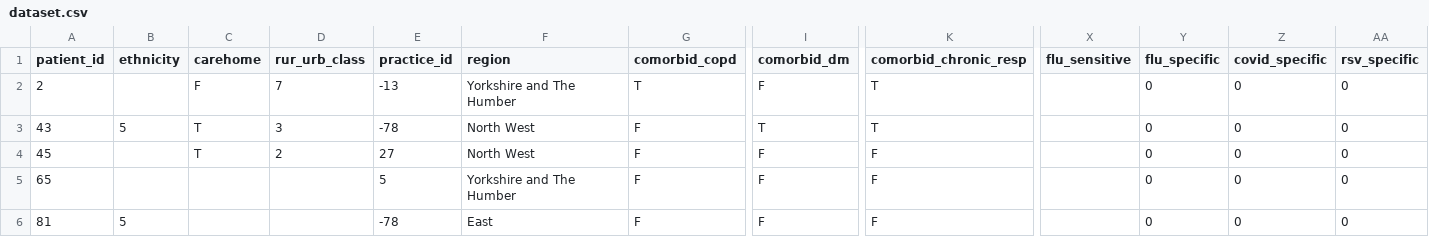
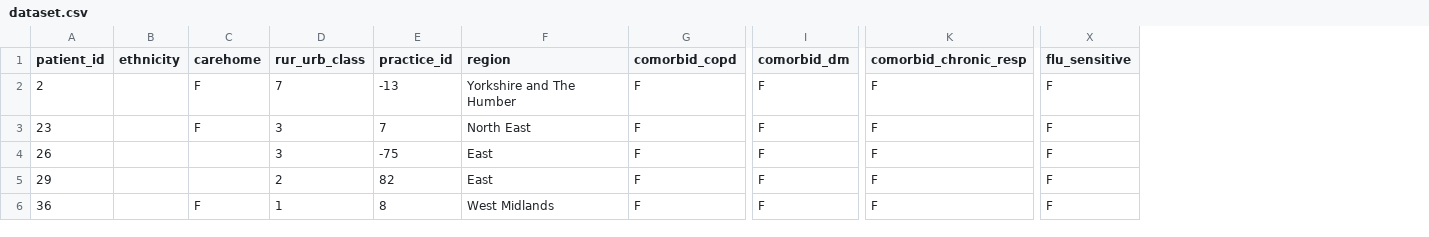
Before and after one commit to opensafely/winter-pressures-phase-II, a CSV file: outputs/dataset.csv, drawn as a sheet; only a part is shown, gaps mark what is left out; the diff covers the shown part only; the diff names each change by its address in the sheet, - before the commit and + after, or states it on an @@ line.

```diff
--- a/outputs/dataset.csv
+++ b/outputs/dataset.csv
-column Y (flu_specific), rows 2-6: all 0
-column Z (covid_specific), rows 2-6: all 0
-column AA (rsv_specific), rows 2-6: all 0
-G2 (comorbid_copd): T
+G2 (comorbid_copd): F
-K2:K3 (comorbid_chronic_resp): T
+K2:K3 (comorbid_chronic_resp): F
-X2:X6 (flu_sensitive): (empty)
+X2:X6 (flu_sensitive): F
-A3 (patient_id): 43
+A3 (patient_id): 23
-B3 (ethnicity): 5
+B3 (ethnicity): (empty)
-C3 (carehome): T
+C3 (carehome): F
-E3 (practice_id): -78
+E3 (practice_id): 7
-F3 (region): North West
+F3 (region): North East
-I3 (comorbid_dm): T
+I3 (comorbid_dm): F
-A4 (patient_id): 45
+A4 (patient_id): 26
-C4 (carehome): T
+C4 (carehome): (empty)
-D4 (rur_urb_class): 2
+D4 (rur_urb_class): 3
-E4 (practice_id): 27
+E4 (practice_id): -75
-F4 (region): North West
+F4 (region): East
-A5 (patient_id): 65
+A5 (patient_id): 29
-D5 (rur_urb_class): (empty)
+D5 (rur_urb_class): 2
-E5 (practice_id): 5
+E5 (practice_id): 82
-F5 (region): Yorkshire and The Humber
+F5 (region): East
-A6 (patient_id): 81
+A6 (patient_id): 36
-B6 (ethnicity): 5
+B6 (ethnicity): (empty)
-C6 (carehome): (empty)
+C6 (carehome): F
-D6 (rur_urb_class): (empty)
+D6 (rur_urb_class): 1
-E6 (practice_id): -78
+E6 (practice_id): 8
-F6 (region): East
+F6 (region): West Midlands
```
Also changed, not shown: 42 edited cells elsewhere in this file, 4 other files.
